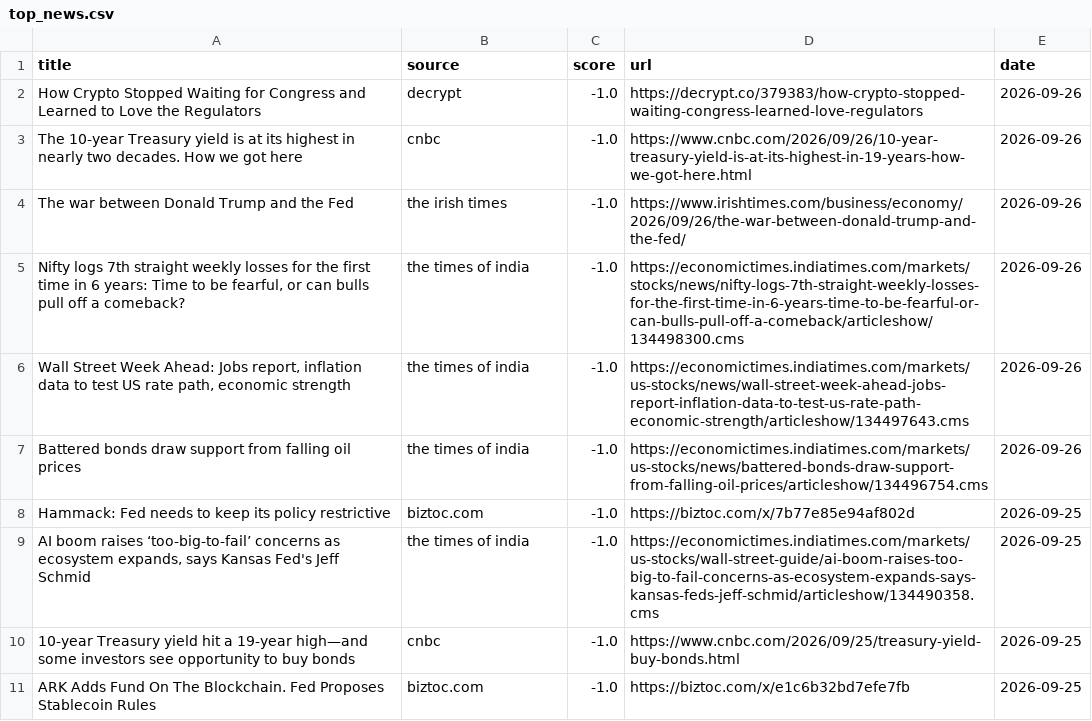
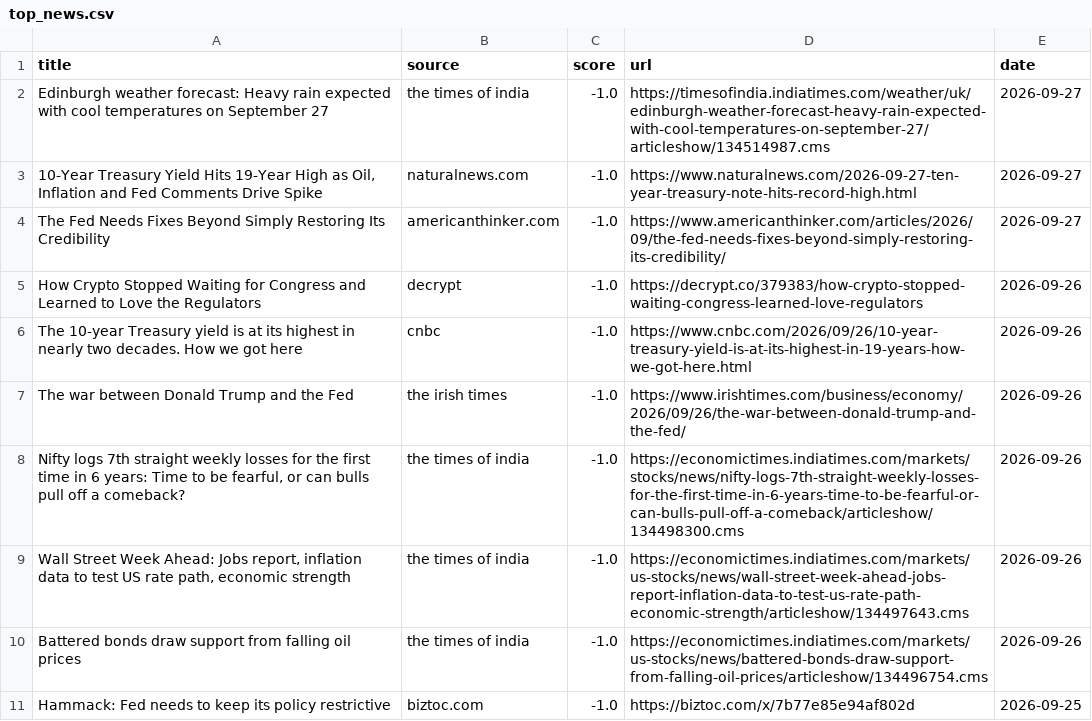
Before and after one commit to Z8Sa/macro-funda, a CSV file: data/top_news.csv, drawn as a sheet.

```diff
--- a/data/top_news.csv
+++ b/data/top_news.csv
@@ -1,2 +1,5 @@
 title,source,score,url,date
+Edinburgh weather forecast: Heavy rain expected with cool temperatures on September 27,the times of india,-1.0,https://timesofindia.indiatimes.com/weather/uk/edinburgh-weather-forecast-heavy-rain-expected-with-cool-temperatures-on-september-27/articleshow/134514987.cms,2026-09-27
+"10-Year Treasury Yield Hits 19-Year High as Oil, Inflation and Fed Comments Drive Spike",naturalnews.com,-1.0,https://www.naturalnews.com/2026-09-27-ten-year-treasury-note-hits-record-high.html,2026-09-27
+The Fed Needs Fixes Beyond Simply Restoring Its Credibility,americanthinker.com,-1.0,https://www.americanthinker.com/articles/2026/09/the-fed-needs-fixes-beyond-simply-restoring-its-credibility/,2026-09-27
 How Crypto Stopped Waiting for Congress and Learned to Love the Regulators,decrypt,-1.0,https://decrypt.co/379383/how-crypto-stopped-waiting-congress-learned-love-regulators,2026-09-26
@@ -8,4 +11 @@ Battered bonds draw support from falling oil prices,the times of india,-1.0,http
 Hammack: Fed needs to keep its policy restrictive,biztoc.com,-1.0,https://biztoc.com/x/7b77e85e94af802d,2026-09-25
-"AI boom raises ‘too-big-to-fail’ concerns as ecosystem expands, says Kansas Fed's Jeff Schmid",the times of india,-1.0,https://economictimes.indiatimes.com/markets/us-stocks/wall-street-guide/ai-boom-raises-too-big-to-fail-concerns-as-ecosystem-expands-says-kansas-feds-jeff-schmid/articleshow/134490358.cms,2026-09-25
-10-year Treasury yield hit a 19-year high—and some investors see opportunity to buy bonds,cnbc,-1.0,https://www.cnbc.com/2026/09/25/treasury-yield-buy-bonds.html,2026-09-25
-ARK Adds Fund On The Blockchain. Fed Proposes Stablecoin Rules,biztoc.com,-1.0,https://biztoc.com/x/e1c6b32bd7efe7fb,2026-09-25
```
Also changed, not shown: 5 other files.
